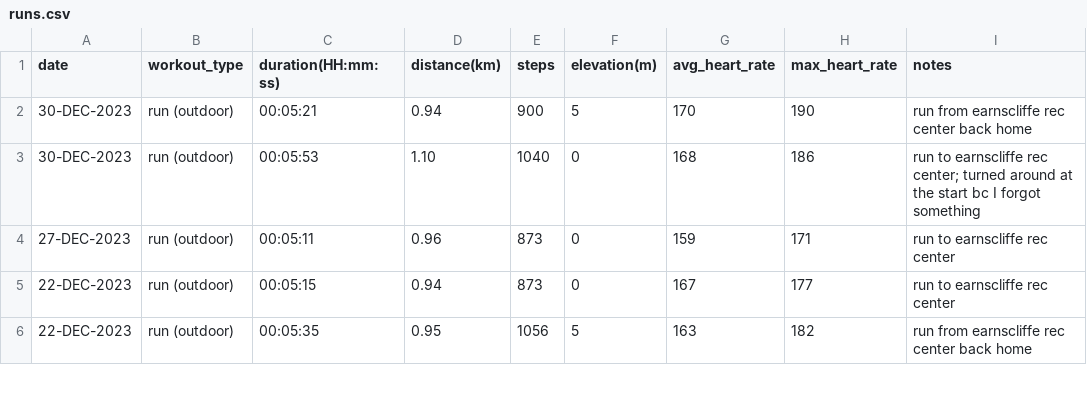
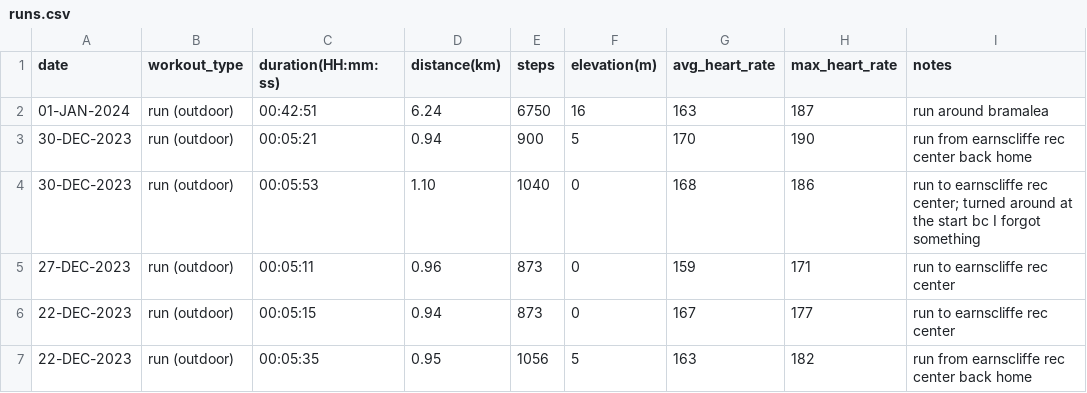
Before and after one commit to EricLeFort/ExerciseLog, a CSV file: data/runs.csv, drawn as a sheet; only a part is shown; the diff names each change by its address in the sheet, - before the commit and + after, or states it on an @@ line.

Commit message:
Added 01-JAN-2024 workout

```diff
--- a/data/runs.csv
+++ b/data/runs.csv
+row 2: 01-JAN-2024 | run (outdoor) | 00:42:51 | 6.24 | 6750 | 16 | 163 | 187 | run around bramalea
```
Also changed, not shown: data/health_metrics.csv, data/preds/avg_workout_durations.csv, 6 other files.
